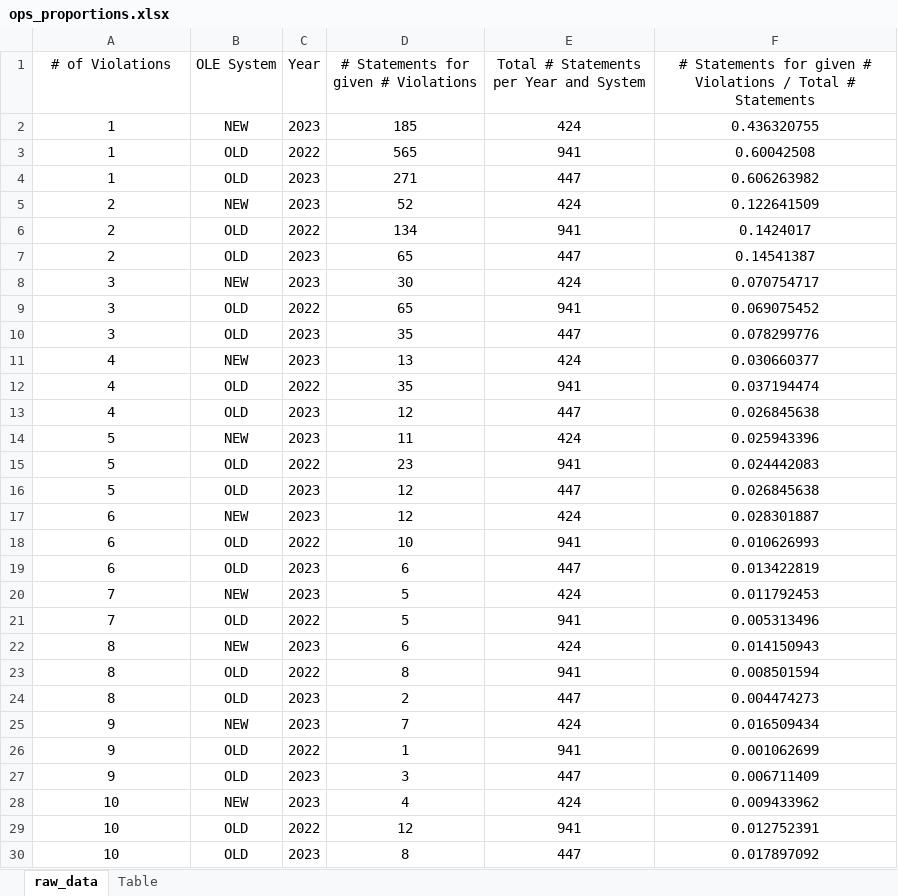
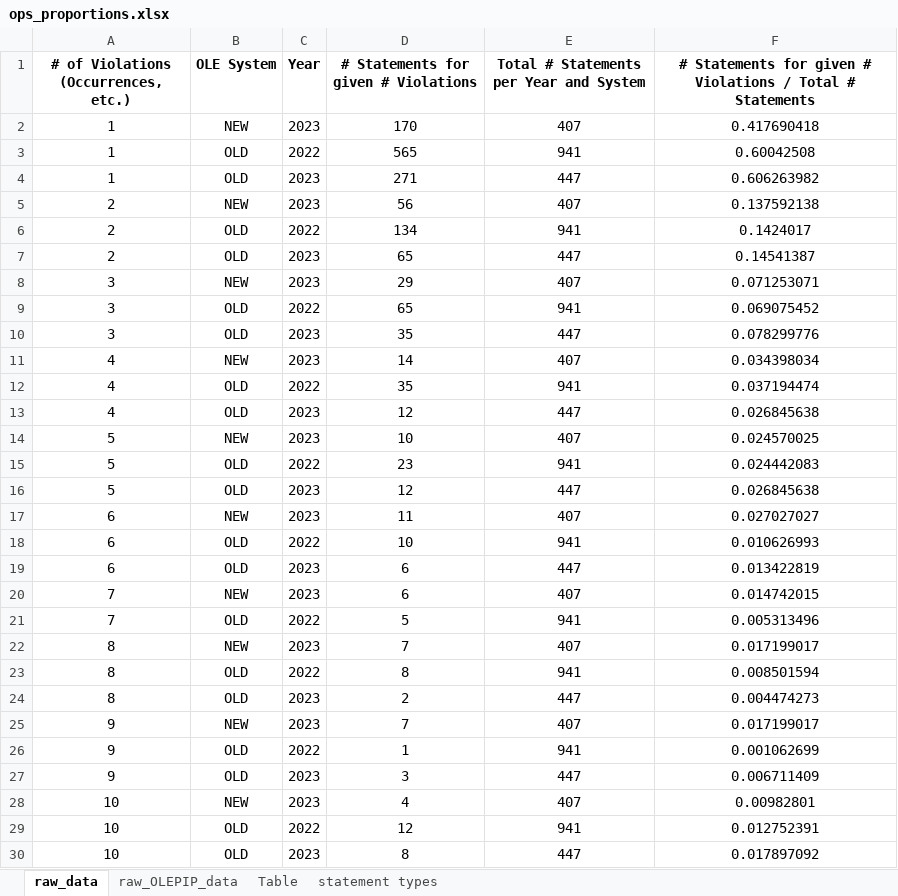
Before and after one commit to noaa-afsc/observer-report, an Excel workbook: ops_proportions.xlsx, sheet raw_data, drawn as a sheet; only a part is shown; values as stored, in another font and other column widths than the file's, no borders; conditional formats not drawn; the diff covers the shown part only; the diff names each change by its address in the sheet, - before the commit and + after, or states it on an @@ line.

Commit message:
updated for corrected data
statements_combined updated to remove duplicated data points (by summing), removed 2024 (unaffected here)

```diff
--- a/ops_proportions.xlsx (sheet raw_data)
+++ b/ops_proportions.xlsx (sheet raw_data)
+sheet tab: raw_OLEPIP_data
+sheet tab: statement types
-A1: # of Violations
+A1: # of Violations (Occurrences, etc.)
-A1:F1 bold: off
+A1:F1 bold: on
-D2: 185
+D2: 170
-E2: 424
+E2: 407
-F2: 0.436320755
+F2: 0.417690418
-D5: 52
+D5: 56
-E5: 424
+E5: 407
-F5: 0.122641509
+F5: 0.137592138
-D8: 30
+D8: 29
-E8: 424
+E8: 407
-F8: 0.070754717
+F8: 0.071253071
-D11: 13
+D11: 14
-E11: 424
+E11: 407
-F11: 0.030660377
+F11: 0.034398034
-D14: 11
+D14: 10
-E14: 424
+E14: 407
-F14: 0.025943396
+F14: 0.024570025
-D17: 12
+D17: 11
-E17: 424
+E17: 407
-F17: 0.028301887
+F17: 0.027027027
-D20: 5
+D20: 6
-E20: 424
+E20: 407
-F20: 0.011792453
+F20: 0.014742015
-D22: 6
+D22: 7
-E22: 424
+E22: 407
-F22: 0.014150943
+F22: 0.017199017
-E25: 424
+E25: 407
-F25: 0.016509434
+F25: 0.017199017
-E28: 424
+E28: 407
-F28: 0.009433962
+F28: 0.00982801
```
Also changed, not shown: 3 added rows, 2 removed rows and 112 edited cells elsewhere in this sheet, sheet Table, 2023_summary_data.xlsx, New_OLE_2023_summary.xlsx, 7 other files.
